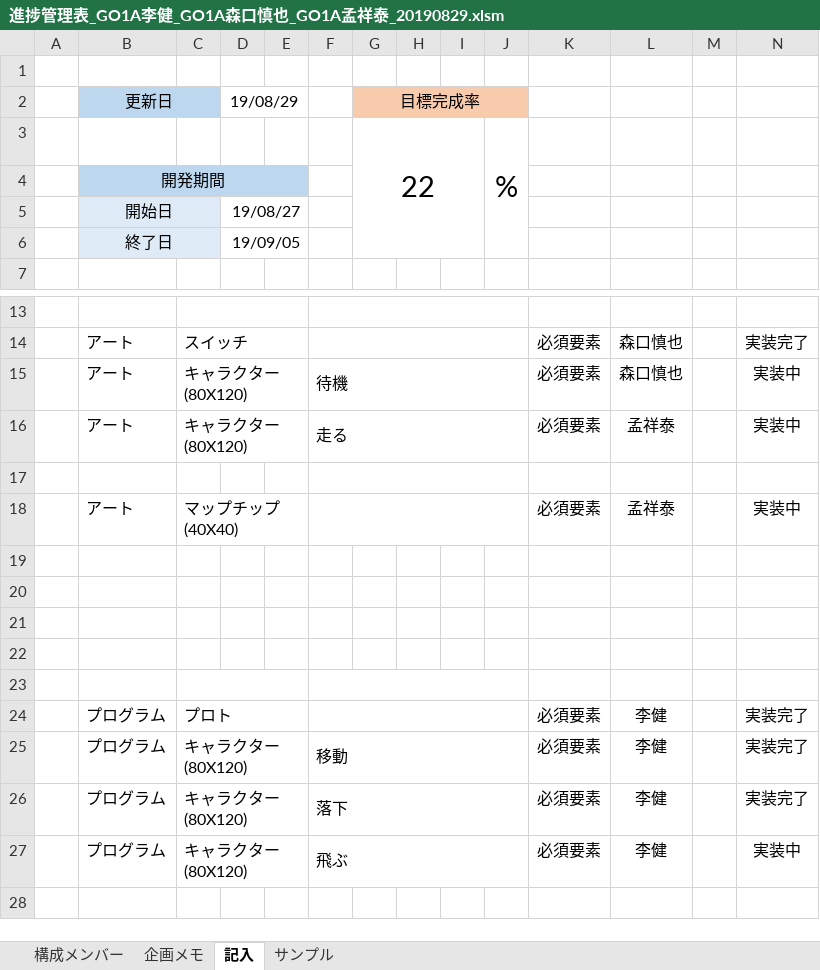
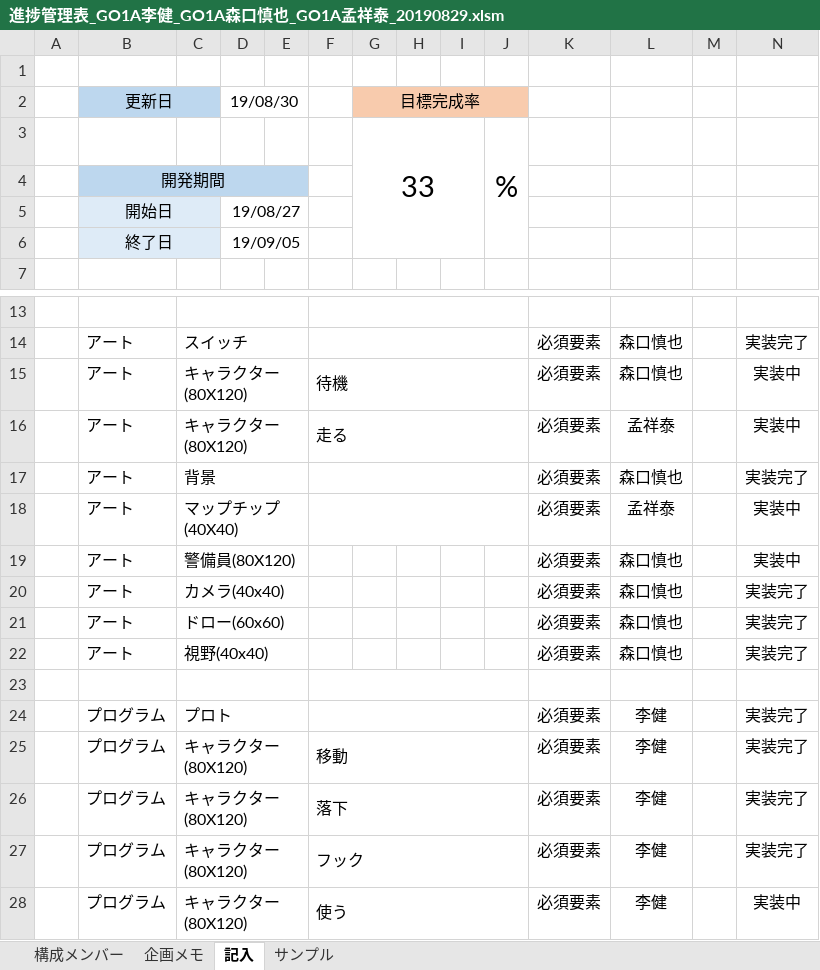
Before and after one commit to kinleed2/SIC2019, an Excel workbook: 進捗管理表/進捗管理表_GO1A李健_GO1A森口慎也_GO1A孟祥泰_20190829.xlsm, sheet 記入, drawn as a sheet; only a part is shown, gaps mark what is left out; values as stored, in another font and other column widths than the file's, no borders; conditional formats not drawn; addresses are those after the commit; rows hold the shown columns only; the diff names each change by its address in the sheet, - before the commit and + after, or states it on an @@ line.

```diff
--- a/進捗管理表/進捗管理表_GO1A李健_GO1A森口慎也_GO1A孟祥泰_20190829.xlsm (sheet 記入)
+++ b/進捗管理表/進捗管理表_GO1A李健_GO1A森口慎也_GO1A孟祥泰_20190829.xlsm (sheet 記入)
-D2: 19/08/29
+D2: 19/08/30
-G3: 22
+G3: 33
-row 17: (empty)
+row 17:  | アート | 背景 |  |  |  |  |  |  |  | 必須要素 | 森口慎也 |  | 実装完了
+C17:E17 merged
-row 19: (empty)
+row 19:  | アート | 警備員(80X120) |  |  |  |  |  |  |  | 必須要素 | 森口慎也 |  | 実装中
+C19:E19 merged
-row 20: (empty)
+row 20:  | アート | カメラ(40x40) |  |  |  |  |  |  |  | 必須要素 | 森口慎也 |  | 実装完了
+C20:E20 merged
-row 21: (empty)
+row 21:  | アート | ドロー(60x60) |  |  |  |  |  |  |  | 必須要素 | 森口慎也 |  | 実装完了
+C21:E21 merged
-row 22: (empty)
+row 22:  | アート | 視野(40x40) |  |  |  |  |  |  |  | 必須要素 | 森口慎也 |  | 実装完了
+C22:E22 merged
+row 27:  | プログラム | キャラクター(80X120) |  |  | フック |  |  |  |  | 必須要素 | 李健 |  | 実装完了
-F28: 飛ぶ
+F28: 使う
```
Also changed, not shown: 38 other files.
